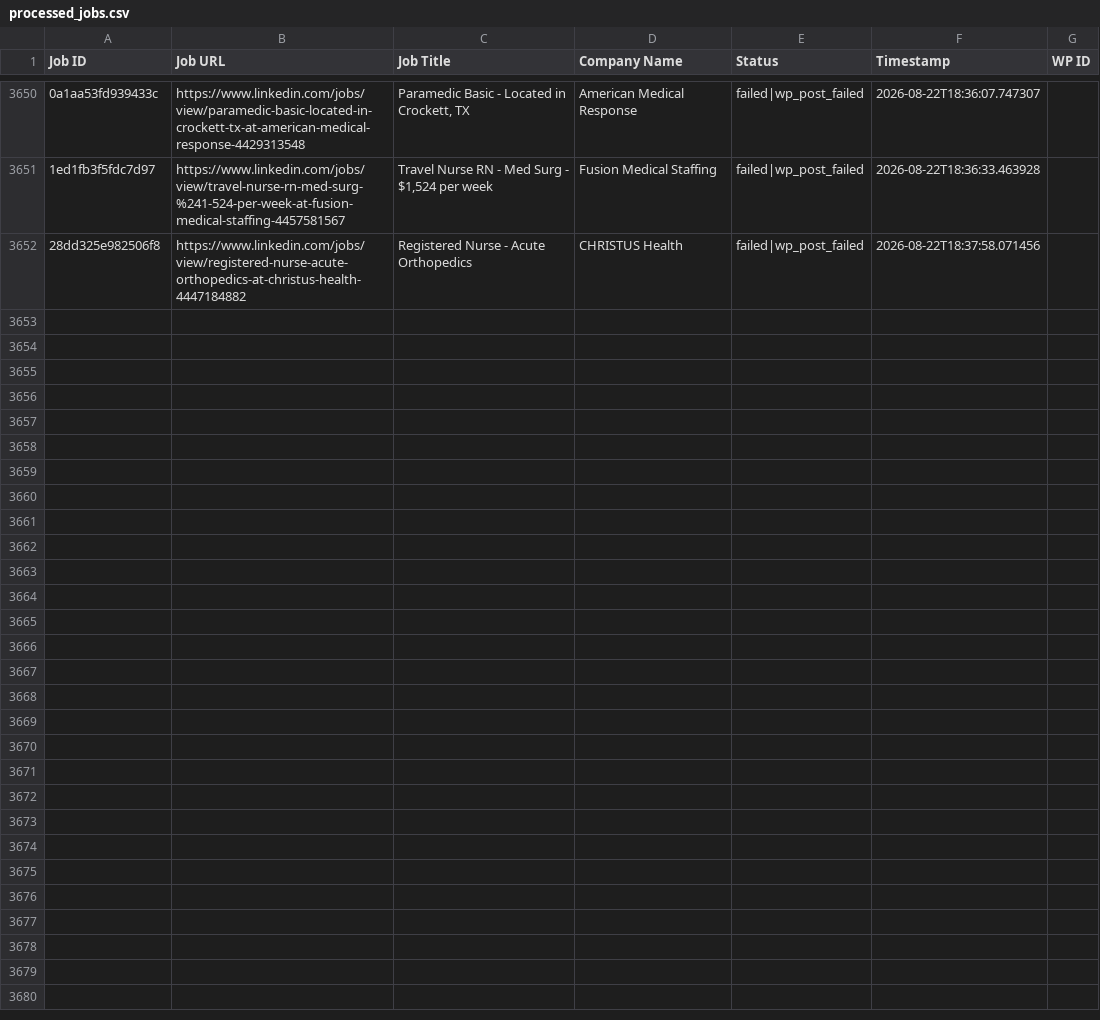
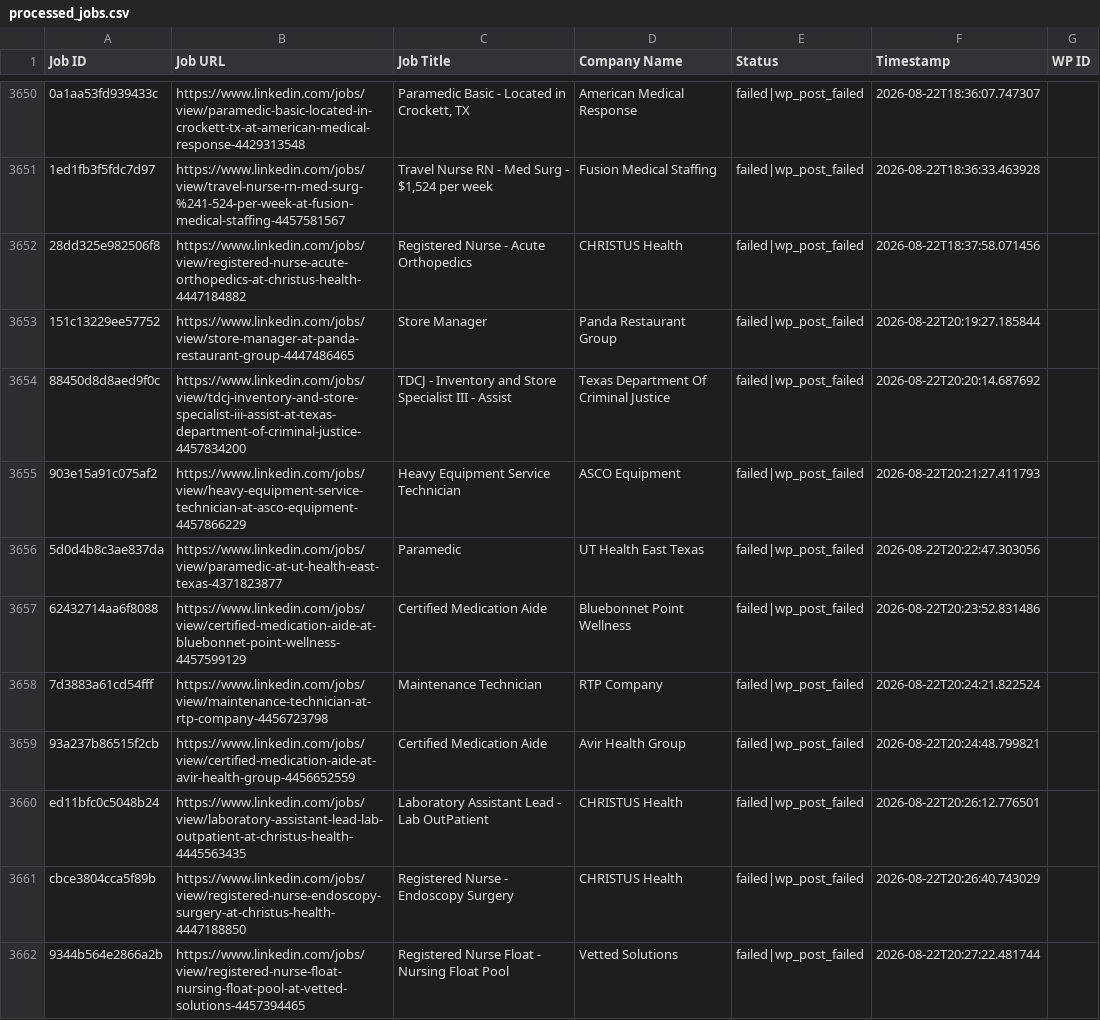
Before and after one commit to vindoky/ps, a CSV file: processed_jobs.csv, drawn as a sheet; only a part is shown, gaps mark what is left out; the diff covers the shown part only; the diff names each change by its address in the sheet, - before the commit and + after, or states it on an @@ line.

```diff
--- a/processed_jobs.csv
+++ b/processed_jobs.csv
+row 3653: 151c13229ee57752 | https://www.linkedin.com/jobs/view/store-manager-at-panda-restaurant-group-4447486465 | Store Manager | Panda Restaurant Group | failed|wp_post_failed | 2026-08-22T20:19:27.185844
+row 3654: 88450d8d8aed9f0c | https://www.linkedin.com/jobs/view/tdcj-inventory-and-store-specialist-iii-assist-at-texas-department-of-criminal-justice-4457834200 | TDCJ - Inventory and Store Specialist III - Assist | Texas Department Of Criminal Justice | failed|wp_post_failed | 2026-08-22T20:20:14.687692
+row 3655: 903e15a91c075af2 | https://www.linkedin.com/jobs/view/heavy-equipment-service-technician-at-asco-equipment-4457866229 | Heavy Equipment Service Technician | ASCO Equipment | failed|wp_post_failed | 2026-08-22T20:21:27.411793
+row 3656: 5d0d4b8c3ae837da | https://www.linkedin.com/jobs/view/paramedic-at-ut-health-east-texas-4371823877 | Paramedic | UT Health East Texas | failed|wp_post_failed | 2026-08-22T20:22:47.303056
+row 3657: 62432714aa6f8088 | https://www.linkedin.com/jobs/view/certified-medication-aide-at-bluebonnet-point-wellness-4457599129 | Certified Medication Aide | Bluebonnet Point Wellness | failed|wp_post_failed | 2026-08-22T20:23:52.831486
+row 3658: 7d3883a61cd54fff | https://www.linkedin.com/jobs/view/maintenance-technician-at-rtp-company-4456723798 | Maintenance Technician | RTP Company | failed|wp_post_failed | 2026-08-22T20:24:21.822524
+row 3659: 93a237b86515f2cb | https://www.linkedin.com/jobs/view/certified-medication-aide-at-avir-health-group-4456652559 | Certified Medication Aide | Avir Health Group | failed|wp_post_failed | 2026-08-22T20:24:48.799821
+row 3660: ed11bfc0c5048b24 | https://www.linkedin.com/jobs/view/laboratory-assistant-lead-lab-outpatient-at-christus-health-4445563435 | Laboratory Assistant Lead - Lab OutPatient | CHRISTUS Health | failed|wp_post_failed | 2026-08-22T20:26:12.776501
+row 3661: cbce3804cca5f89b | https://www.linkedin.com/jobs/view/registered-nurse-endoscopy-surgery-at-christus-health-4447188850 | Registered Nurse - Endoscopy Surgery | CHRISTUS Health | failed|wp_post_failed | 2026-08-22T20:26:40.743029
+row 3662: 9344b564e2866a2b | https://www.linkedin.com/jobs/view/registered-nurse-float-nursing-float-pool-at-vetted-solutions-4457394465 | Registered Nurse Float - Nursing Float Pool | Vetted Solutions | failed|wp_post_failed | 2026-08-22T20:27:22.481744
```
Also changed, not shown: 9 added rows elsewhere in this file.
